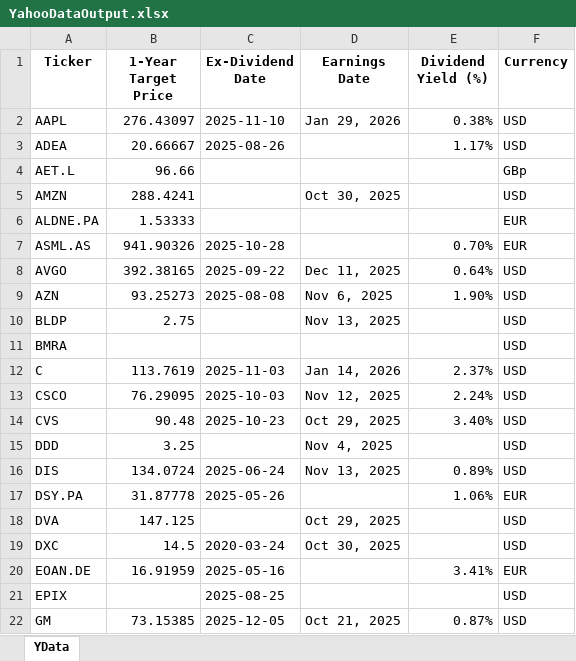
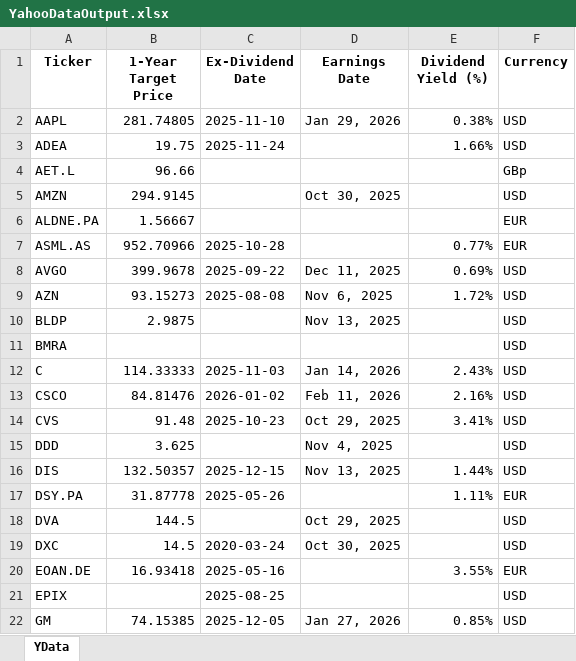
Before and after one commit to KostaDY/NikyClean, an Excel workbook: YahooDataOutput.xlsx, sheet YData, drawn as a sheet; only a part is shown; values as stored, in another font and other column widths than the file's, no borders; the diff covers the shown part only; the diff names each change by its address in the sheet, - before the commit and + after, or states it on an @@ line.

```diff
--- a/YahooDataOutput.xlsx (sheet YData)
+++ b/YahooDataOutput.xlsx (sheet YData)
-B2 (1-Year Target Price): 276.43097
+B2 (1-Year Target Price): 281.74805
-B3 (1-Year Target Price): 20.66667
+B3 (1-Year Target Price): 19.75
-C3 (Ex-Dividend Date): 2025-08-26
+C3 (Ex-Dividend Date): 2025-11-24
-E3 (Dividend Yield (%)): 1.17%
+E3 (Dividend Yield (%)): 1.66%
-B5 (1-Year Target Price): 288.4241
+B5 (1-Year Target Price): 294.9145
-B6 (1-Year Target Price): 1.53333
+B6 (1-Year Target Price): 1.56667
-B7 (1-Year Target Price): 941.90326
+B7 (1-Year Target Price): 952.70966
-E7 (Dividend Yield (%)): 0.70%
+E7 (Dividend Yield (%)): 0.77%
-B8 (1-Year Target Price): 392.38165
+B8 (1-Year Target Price): 399.9678
-E8 (Dividend Yield (%)): 0.64%
+E8 (Dividend Yield (%)): 0.69%
-B9 (1-Year Target Price): 93.25273
+B9 (1-Year Target Price): 93.15273
-E9 (Dividend Yield (%)): 1.90%
+E9 (Dividend Yield (%)): 1.72%
-B10 (1-Year Target Price): 2.75
+B10 (1-Year Target Price): 2.9875
-B12 (1-Year Target Price): 113.7619
+B12 (1-Year Target Price): 114.33333
-E12 (Dividend Yield (%)): 2.37%
+E12 (Dividend Yield (%)): 2.43%
-B13 (1-Year Target Price): 76.29095
+B13 (1-Year Target Price): 84.81476
-C13 (Ex-Dividend Date): 2025-10-03
+C13 (Ex-Dividend Date): 2026-01-02
-D13 (Earnings Date): Nov 12, 2025
+D13 (Earnings Date): Feb 11, 2026
-E13 (Dividend Yield (%)): 2.24%
+E13 (Dividend Yield (%)): 2.16%
-B14 (1-Year Target Price): 90.48
+B14 (1-Year Target Price): 91.48
-E14 (Dividend Yield (%)): 3.40%
+E14 (Dividend Yield (%)): 3.41%
-B15 (1-Year Target Price): 3.25
+B15 (1-Year Target Price): 3.625
-B16 (1-Year Target Price): 134.0724
+B16 (1-Year Target Price): 132.50357
-C16 (Ex-Dividend Date): 2025-06-24
+C16 (Ex-Dividend Date): 2025-12-15
-E16 (Dividend Yield (%)): 0.89%
+E16 (Dividend Yield (%)): 1.44%
-E17 (Dividend Yield (%)): 1.06%
+E17 (Dividend Yield (%)): 1.11%
-B18 (1-Year Target Price): 147.125
+B18 (1-Year Target Price): 144.5
-B20 (1-Year Target Price): 16.91959
+B20 (1-Year Target Price): 16.93418
-E20 (Dividend Yield (%)): 3.41%
+E20 (Dividend Yield (%)): 3.55%
-B22 (1-Year Target Price): 73.15385
+B22 (1-Year Target Price): 74.15385
-D22 (Earnings Date): Oct 21, 2025
+D22 (Earnings Date): Jan 27, 2026
-E22 (Dividend Yield (%)): 0.87%
+E22 (Dividend Yield (%)): 0.85%
```
Also changed, not shown: 77 edited cells elsewhere in this sheet, MEDY.xlsx, 6 other files.
